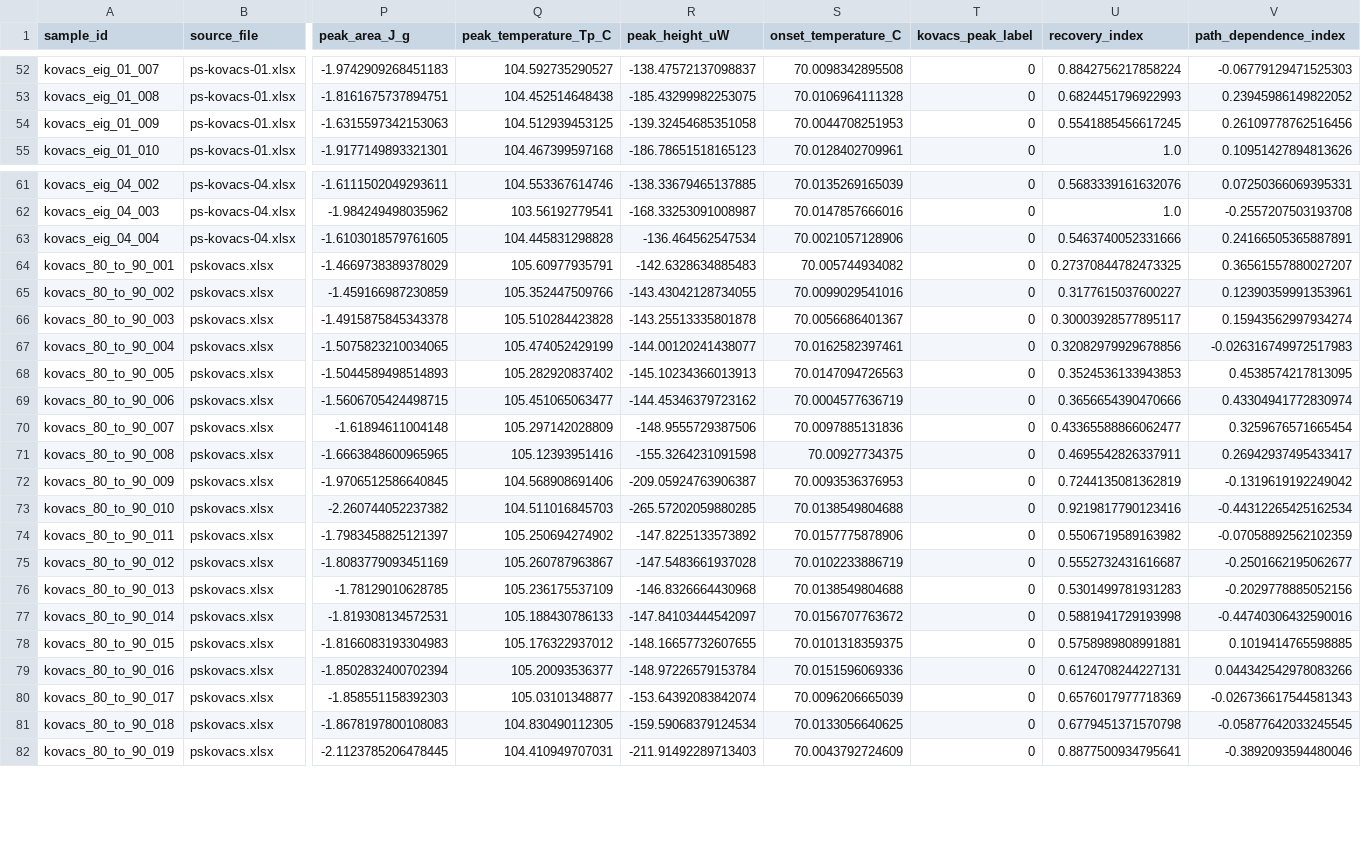
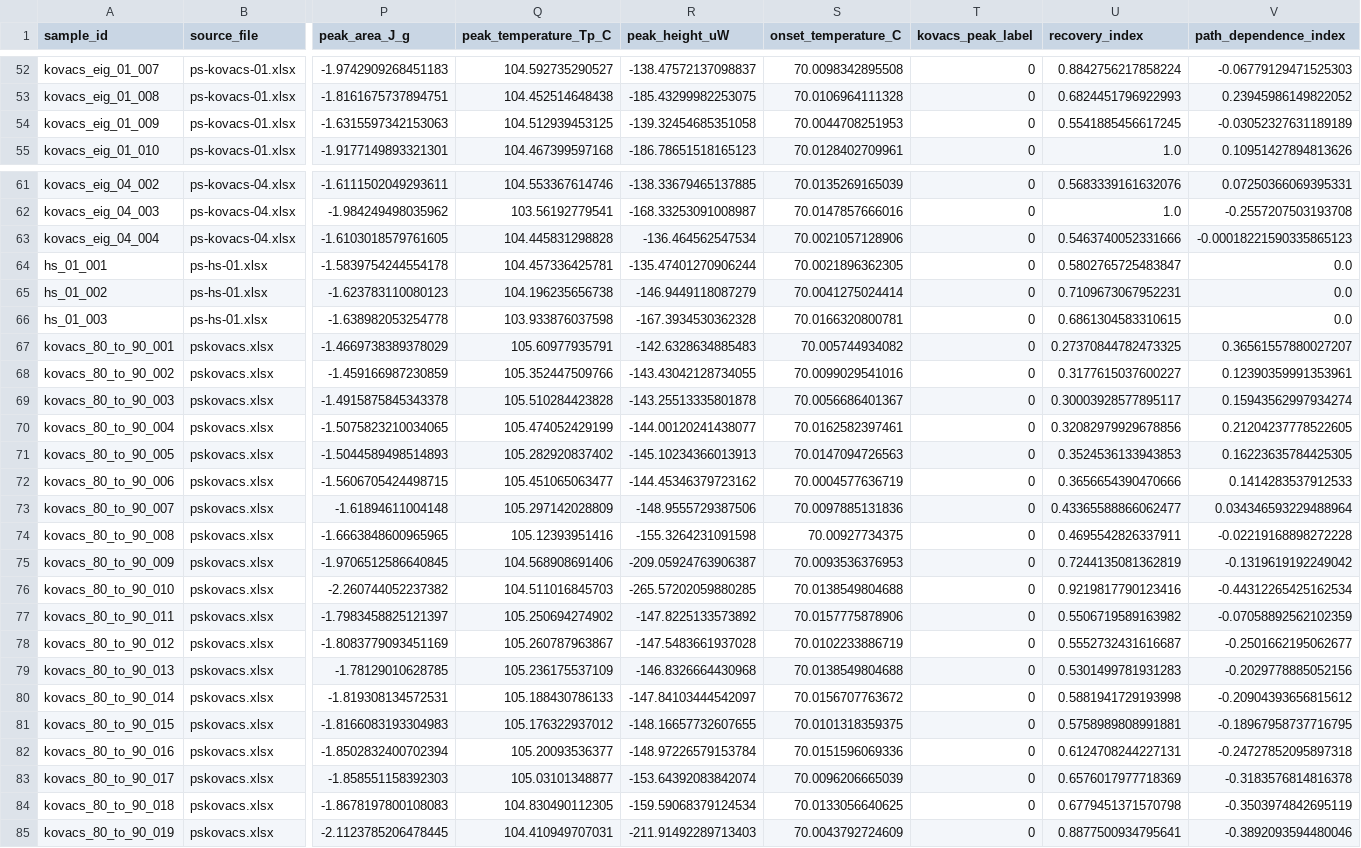
Before and after one commit to jjlovesure-coder/multipramerenconstruction, a CSV file: data/ps/ps_preexperiment_features.csv, drawn as a sheet; only a part is shown, gaps mark what is left out; addresses are those after the commit; rows hold the shown columns only; the diff names each change by its address in the sheet, - before the commit and + after, or states it on an @@ line.

```diff
--- a/data/ps/ps_preexperiment_features.csv
+++ b/data/ps/ps_preexperiment_features.csv
-V54 (path_dependence_index): 0.26109778762516456
+V54 (path_dependence_index): -0.03052327631189189
-V63 (path_dependence_index): 0.24166505365887891
+V63 (path_dependence_index): -0.00018221590335865123
+row 64: hs_01_001 | ps-hs-01.xlsx | -1.5839754244554178 | 104.457336425781 | -135.47401270906244 | 70.0021896362305 | 0 | 0.5802765725483847 | 0.0
+row 65: hs_01_002 | ps-hs-01.xlsx | -1.623783110080123 | 104.196235656738 | -146.9449118087279 | 70.0041275024414 | 0 | 0.7109673067952231 | 0.0
+row 66: hs_01_003 | ps-hs-01.xlsx | -1.638982053254778 | 103.933876037598 | -167.3934530362328 | 70.0166320800781 | 0 | 0.6861304583310615 | 0.0
-V70 (path_dependence_index): -0.026316749972517983
+V70 (path_dependence_index): 0.21204237778522605
-V71 (path_dependence_index): 0.4538574217813095
+V71 (path_dependence_index): 0.16223635784425305
-V72 (path_dependence_index): 0.43304941772830974
+V72 (path_dependence_index): 0.1414283537912533
-V73 (path_dependence_index): 0.3259676571665454
+V73 (path_dependence_index): 0.034346593229488964
-V74 (path_dependence_index): 0.26942937495433417
+V74 (path_dependence_index): -0.02219168898272228
-V80 (path_dependence_index): -0.44740306432590016
+V80 (path_dependence_index): -0.20904393656815612
-V81 (path_dependence_index): 0.1019414765598885
+V81 (path_dependence_index): -0.18967958737716795
-V82 (path_dependence_index): 0.044342542978083266
+V82 (path_dependence_index): -0.24727852095897318
-V83 (path_dependence_index): -0.026736617544581343
+V83 (path_dependence_index): -0.3183576814816378
-V84 (path_dependence_index): -0.05877642033245545
+V84 (path_dependence_index): -0.3503974842695119
```
Also changed, not shown: data/ps/ps_eig_next_experiments.csv, results/ps/arrt_kissinger/all_recovery_scan_features.csv, 22 other files.
